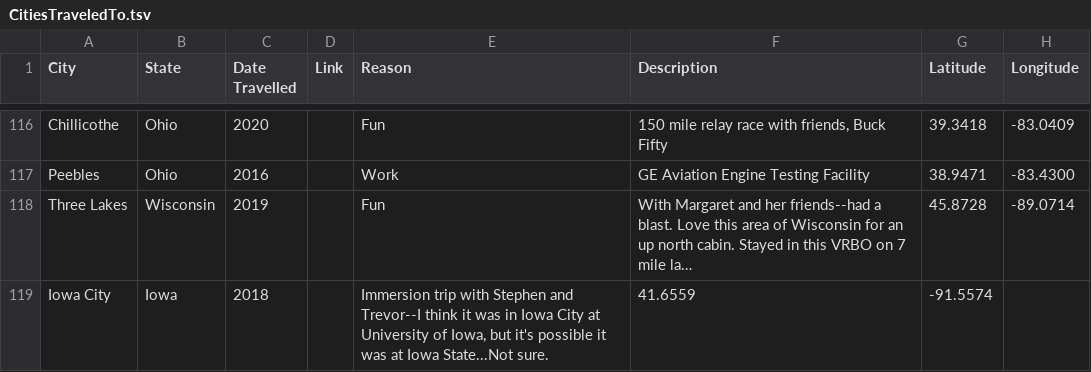
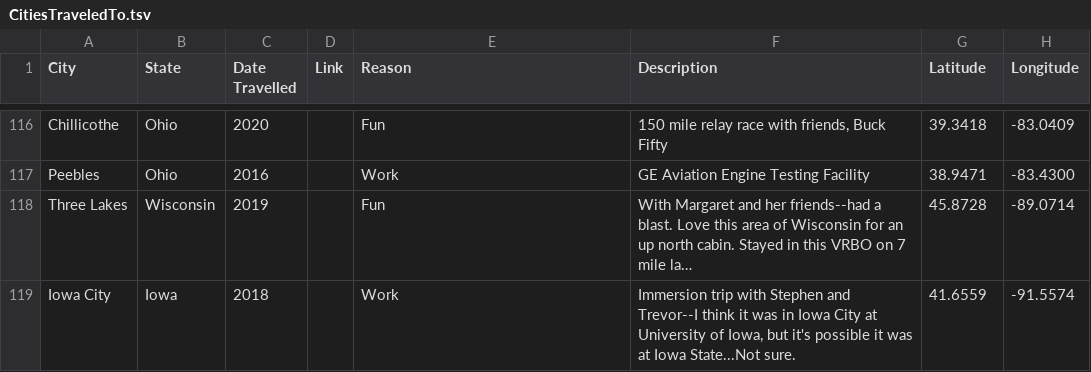
Before and after one commit to taylorchasewhite/US-Travel-Map, a TSV file: data/CitiesTraveledTo.tsv, drawn as a sheet; only a part is shown, gaps mark what is left out; long unchanged cells end in …; the diff names each change by its address in the sheet, - before the commit and + after, or states it on an @@ line.

Commit message:
Update CitiesTraveledTo.tsv
Fix it actually

```diff
--- a/data/CitiesTraveledTo.tsv
+++ b/data/CitiesTraveledTo.tsv
-E119 (Reason): Immersion trip with Stephen and Trevor--I think it was in Iowa City at University of Iowa, but it's possible it was at Iowa State...Not sure.
+E119 (Reason): Work
-F119 (Description): 41.6559
+F119 (Description): Immersion trip with Stephen and Trevor--I think it was in Iowa City at University of Iowa, but it's possible it was at Iowa State...Not sure.
-G119 (Latitude): -91.5574
+G119 (Latitude): 41.6559
-H119 (Longitude): (empty)
+H119 (Longitude): -91.5574
```
